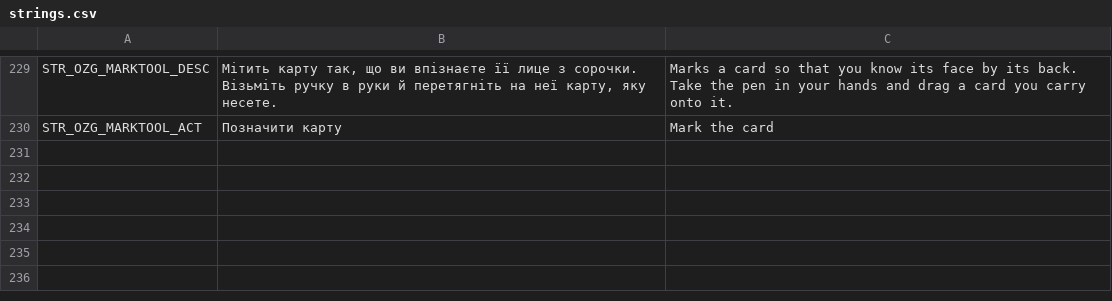
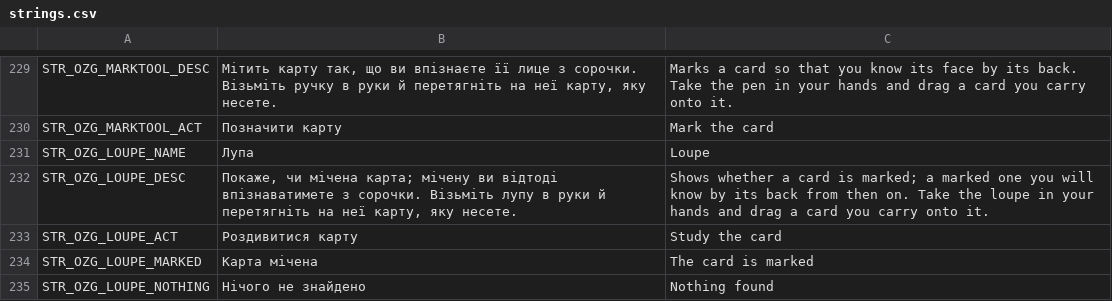
Before and after one commit to OpenZone-DayZ/openzone-games, a CSV file: OpenZone_Games/strings.csv, drawn as a sheet; only a part is shown, gaps mark what is left out.

```diff
--- a/OpenZone_Games/strings.csv
+++ b/OpenZone_Games/strings.csv
@@ -230 +230,6 @@ STR_OZG_MARKTOOL_DESC,"Мітить карту так, що ви впізнає
 STR_OZG_MARKTOOL_ACT,Позначити карту,Mark the card
+STR_OZG_LOUPE_NAME,Лупа,Loupe
+STR_OZG_LOUPE_DESC,"Покаже, чи мічена карта; мічену ви відтоді впізнаватимете з сорочки. Візьміть лупу в руки й перетягніть на неї карту, яку несете.","Shows whether a card is marked; a marked one you will know by its back from then on. Take the loupe in your hands and drag a card you carry onto it."
+STR_OZG_LOUPE_ACT,Роздивитися карту,Study the card
+STR_OZG_LOUPE_MARKED,Карта мічена,The card is marked
+STR_OZG_LOUPE_NOTHING,Нічого не знайдено,Nothing found
```
Also changed, not shown: OpenZone_Games/stringtable.csv, 5 other files.
